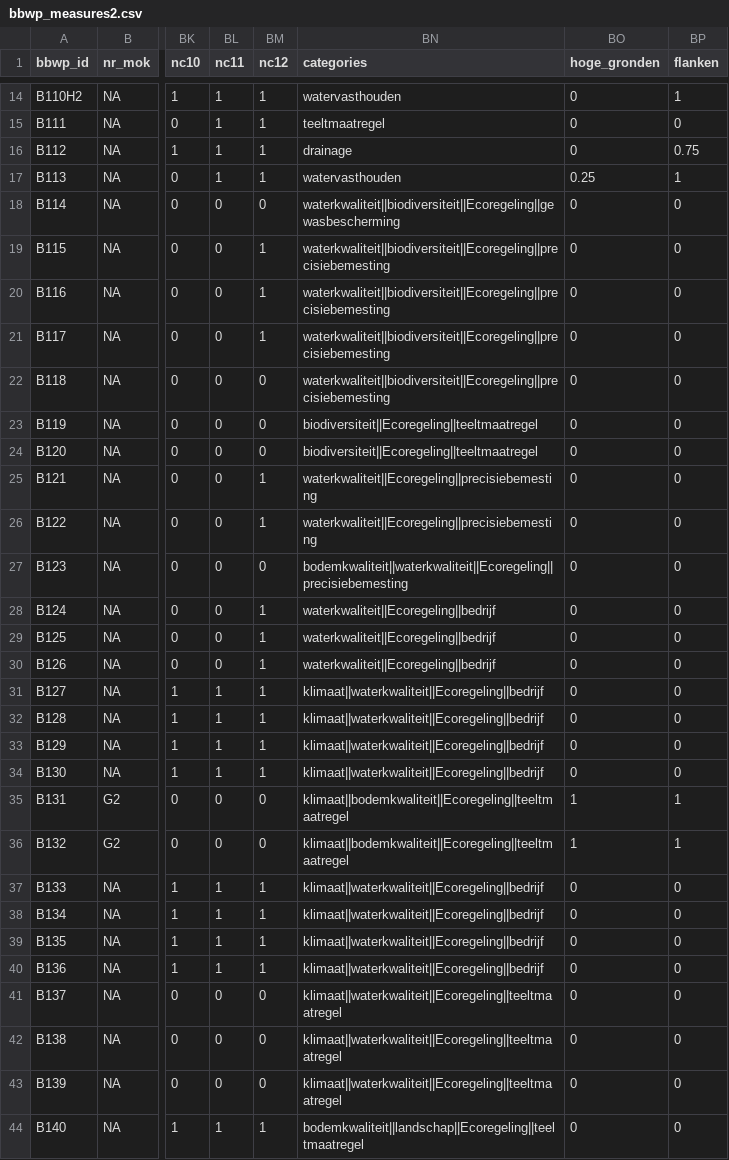
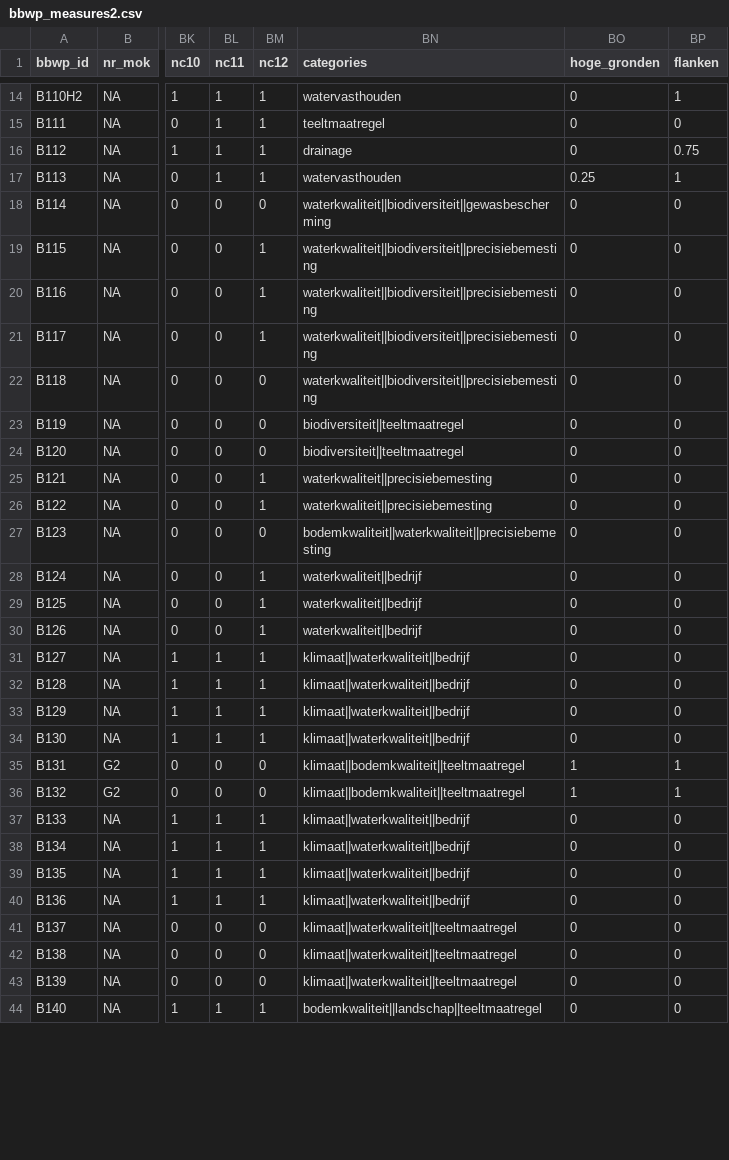
Before and after one commit to AgroCares/BedrijfsBodemWaterPlanCalculator, a CSV file: dev/bbwp_measures2.csv, drawn as a sheet; only a part is shown, gaps mark what is left out; the diff covers the shown part only; the diff names each change by its address in the sheet, - before the commit and + after, or states it on an @@ line.

Commit message:
Remove Ecoregeling from categories

```diff
--- a/dev/bbwp_measures2.csv
+++ b/dev/bbwp_measures2.csv
-BN18 (categories): waterkwaliteit||biodiversiteit||Ecoregeling||gewasbescherming
+BN18 (categories): waterkwaliteit||biodiversiteit||gewasbescherming
-BN19:BN22 (categories): waterkwaliteit||biodiversiteit||Ecoregeling||precisiebemesting
+BN19:BN22 (categories): waterkwaliteit||biodiversiteit||precisiebemesting
-BN23:BN24 (categories): biodiversiteit||Ecoregeling||teeltmaatregel
+BN23:BN24 (categories): biodiversiteit||teeltmaatregel
-BN25:BN26 (categories): waterkwaliteit||Ecoregeling||precisiebemesting
+BN25:BN26 (categories): waterkwaliteit||precisiebemesting
-BN27 (categories): bodemkwaliteit||waterkwaliteit||Ecoregeling||precisiebemesting
+BN27 (categories): bodemkwaliteit||waterkwaliteit||precisiebemesting
-BN28:BN30 (categories): waterkwaliteit||Ecoregeling||bedrijf
+BN28:BN30 (categories): waterkwaliteit||bedrijf
-BN31:BN34 (categories): klimaat||waterkwaliteit||Ecoregeling||bedrijf
+BN31:BN34 (categories): klimaat||waterkwaliteit||bedrijf
-BN35:BN36 (categories): klimaat||bodemkwaliteit||Ecoregeling||teeltmaatregel
+BN35:BN36 (categories): klimaat||bodemkwaliteit||teeltmaatregel
-BN37:BN40 (categories): klimaat||waterkwaliteit||Ecoregeling||bedrijf
+BN37:BN40 (categories): klimaat||waterkwaliteit||bedrijf
-BN41:BN43 (categories): klimaat||waterkwaliteit||Ecoregeling||teeltmaatregel
+BN41:BN43 (categories): klimaat||waterkwaliteit||teeltmaatregel
-BN44 (categories): bodemkwaliteit||landschap||Ecoregeling||teeltmaatregel
+BN44 (categories): bodemkwaliteit||landschap||teeltmaatregel
```
Also changed, not shown: 55 edited cells elsewhere in this file, 2 other files.
